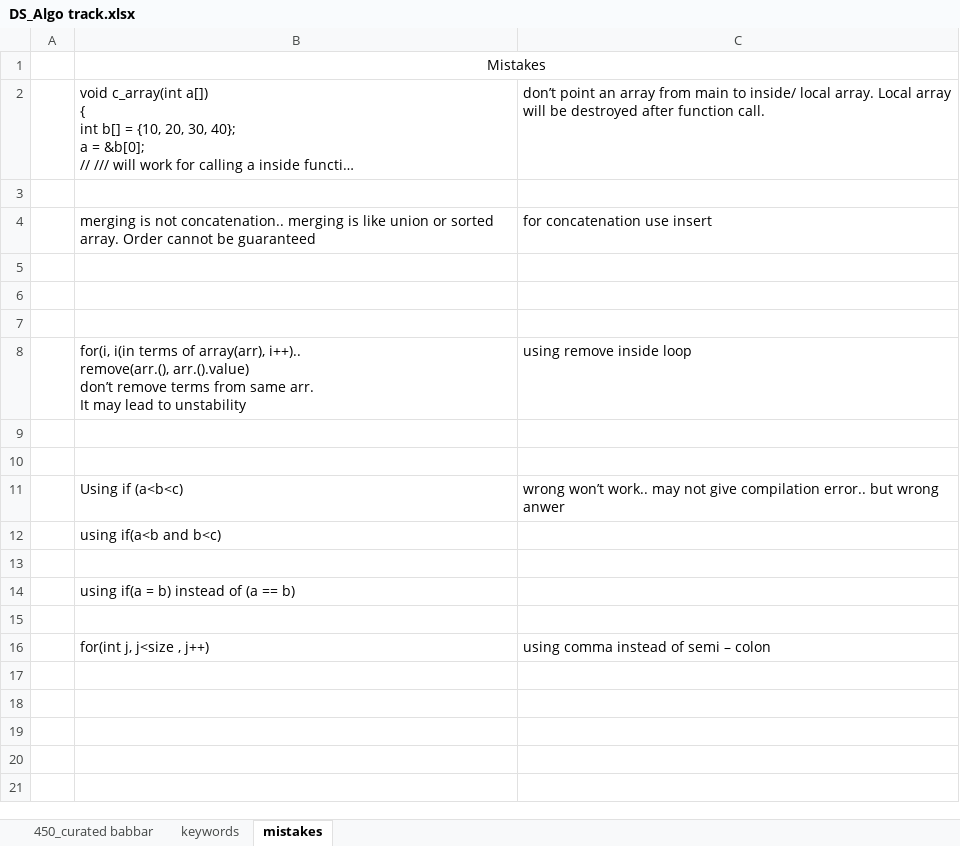
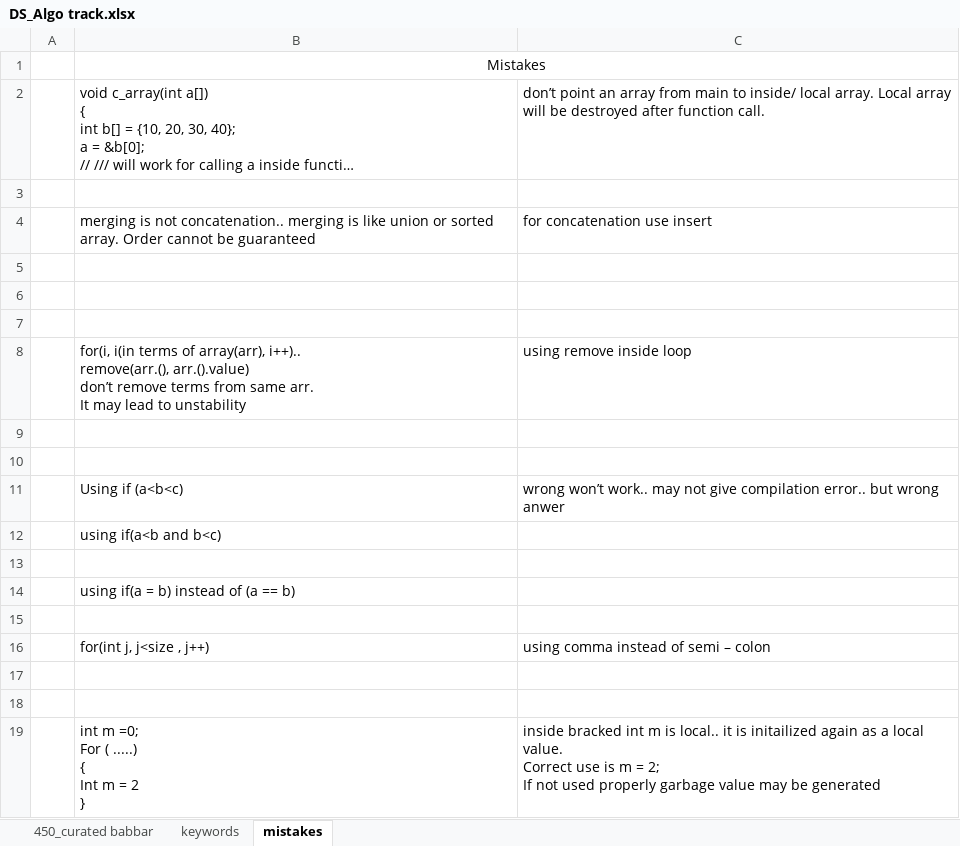
Before and after one commit to allenvarughese22/learning_cpp, an Excel workbook: Data Structures and Algo/DS_Algo track.xlsx, sheet mistakes, drawn as a sheet; long unchanged cells end in …; values as stored, in another font and other column widths than the file's, no borders; ↵ is a line break in a cell; the diff names each change by its address in the sheet, - before the commit and + after, or states it on an @@ line.

```diff
--- a/Data Structures and Algo/DS_Algo track.xlsx (sheet mistakes)
+++ b/Data Structures and Algo/DS_Algo track.xlsx (sheet mistakes)
+row 17: (empty)
+row 18: (empty)
+row 19:  | int m =0; ↵ For ( .....) ↵ { ↵ Int m = 2 ↵ } | inside bracked int m is local.. it is initailized again as a local value. ↵ Correct use is m = 2; ↵ If not used properly garbage value may be generated
```
Also changed, not shown: sheet 450_curated babbar, 2 other files.
